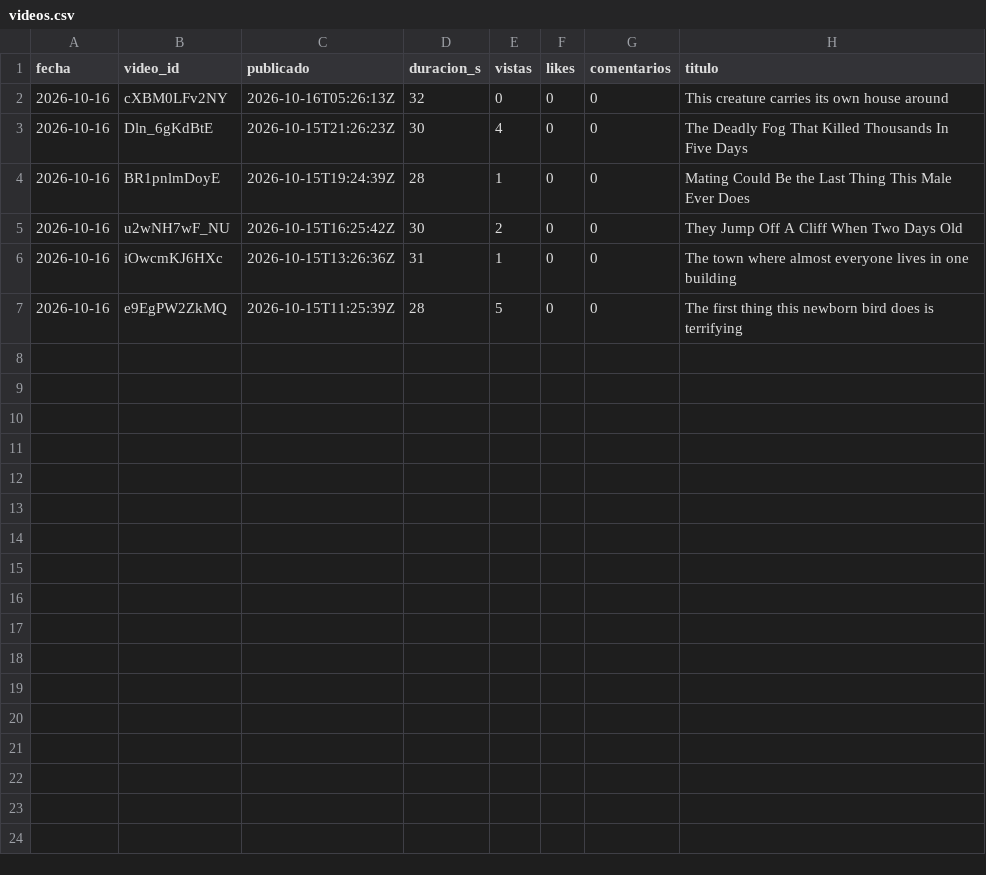
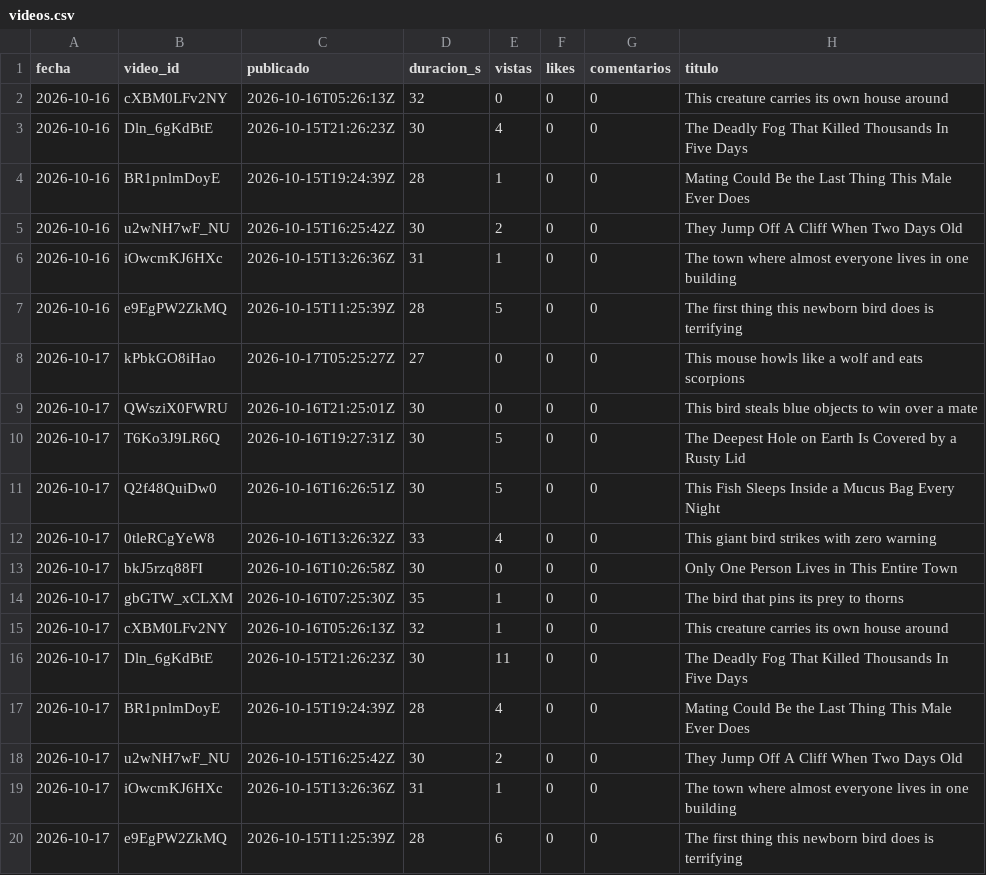
Before and after one commit to C4RR0/canalia-cienciaespacio, a CSV file: metricas_en/videos.csv, drawn as a sheet; the diff names each change by its address in the sheet, - before the commit and + after, or states it on an @@ line.

```diff
--- a/metricas_en/videos.csv
+++ b/metricas_en/videos.csv
+row 8: 2026-10-17 | kPbkGO8iHao | 2026-10-17T05:25:27Z | 27 | 0 | 0 | 0 | This mouse howls like a wolf and eats scorpions
+row 9: 2026-10-17 | QWsziX0FWRU | 2026-10-16T21:25:01Z | 30 | 0 | 0 | 0 | This bird steals blue objects to win over a mate
+row 10: 2026-10-17 | T6Ko3J9LR6Q | 2026-10-16T19:27:31Z | 30 | 5 | 0 | 0 | The Deepest Hole on Earth Is Covered by a Rusty Lid
+row 11: 2026-10-17 | Q2f48QuiDw0 | 2026-10-16T16:26:51Z | 30 | 5 | 0 | 0 | This Fish Sleeps Inside a Mucus Bag Every Night
+row 12: 2026-10-17 | 0tleRCgYeW8 | 2026-10-16T13:26:32Z | 33 | 4 | 0 | 0 | This giant bird strikes with zero warning
+row 13: 2026-10-17 | bkJ5rzq88FI | 2026-10-16T10:26:58Z | 30 | 0 | 0 | 0 | Only One Person Lives in This Entire Town
+row 14: 2026-10-17 | gbGTW_xCLXM | 2026-10-16T07:25:30Z | 35 | 1 | 0 | 0 | The bird that pins its prey to thorns
+row 15: 2026-10-17 | cXBM0LFv2NY | 2026-10-16T05:26:13Z | 32 | 1 | 0 | 0 | This creature carries its own house around
+row 16: 2026-10-17 | Dln_6gKdBtE | 2026-10-15T21:26:23Z | 30 | 11 | 0 | 0 | The Deadly Fog That Killed Thousands In Five Days
+row 17: 2026-10-17 | BR1pnlmDoyE | 2026-10-15T19:24:39Z | 28 | 4 | 0 | 0 | Mating Could Be the Last Thing This Male Ever Does
+row 18: 2026-10-17 | u2wNH7wF_NU | 2026-10-15T16:25:42Z | 30 | 2 | 0 | 0 | They Jump Off A Cliff When Two Days Old
+row 19: 2026-10-17 | iOwcmKJ6HXc | 2026-10-15T13:26:36Z | 31 | 1 | 0 | 0 | The town where almost everyone lives in one building
+row 20: 2026-10-17 | e9EgPW2ZkMQ | 2026-10-15T11:25:39Z | 28 | 6 | 0 | 0 | The first thing this newborn bird does is terrifying
```
Also changed, not shown: metricas/canal.csv, metricas/videos_analytics.csv, 3 other files.
